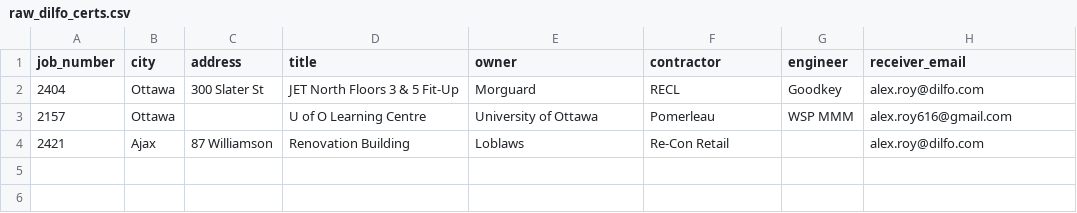
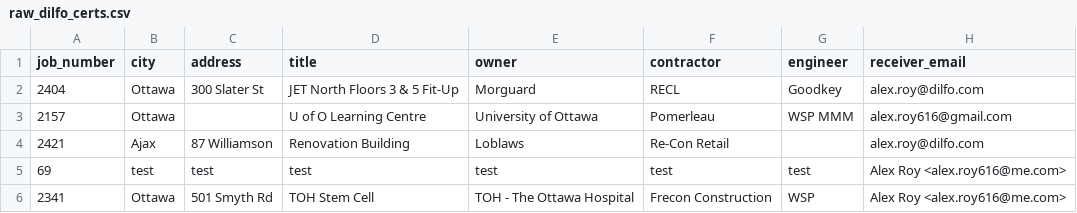
Before and after one commit to confirmationbias616/certificate_checker, a CSV file: data/raw_dilfo_certs.csv, drawn as a sheet; the diff names each change by its address in the sheet, - before the commit and + after, or states it on an @@ line.

Commit message:
Few more jobs added

```diff
--- a/data/raw_dilfo_certs.csv
+++ b/data/raw_dilfo_certs.csv
+row 5: 69 | test | test | test | test | test | test | Alex Roy <alex.roy616@me.com>
+row 6: 2341 | Ottawa | 501 Smyth Rd | TOH Stem Cell | TOH - The Ottawa Hospital | Frecon Construction | WSP | Alex Roy <alex.roy616@me.com>
```
